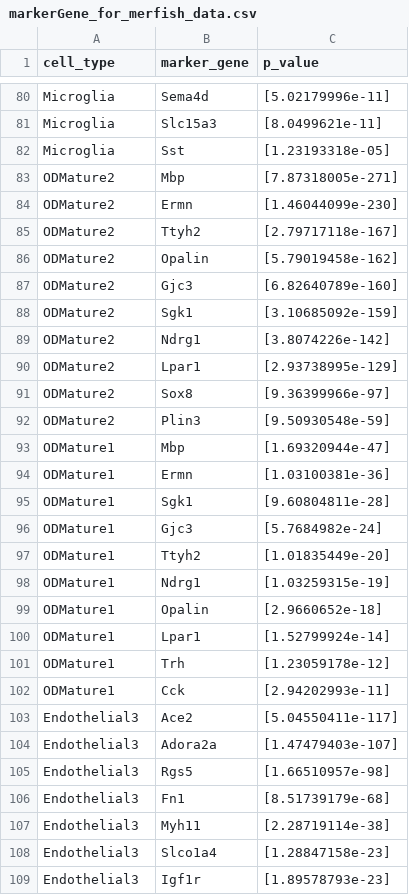
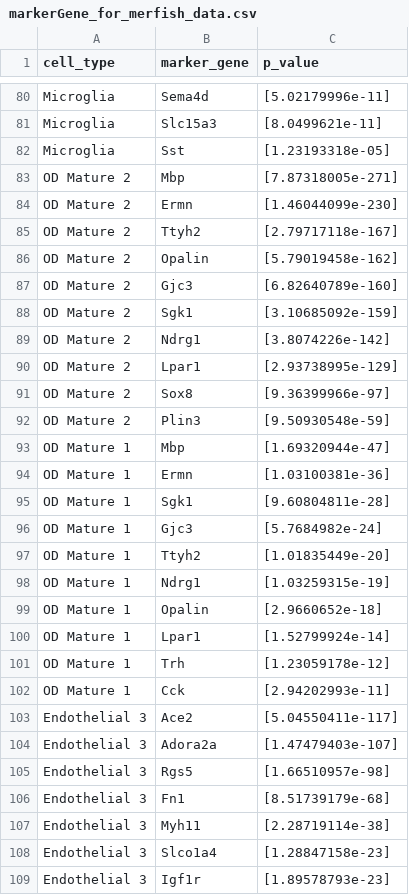
Before and after one commit to 3N4N/stloc, a CSV file: data/merfish/markerGene_for_merfish_data.csv, drawn as a sheet; only a part is shown, gaps mark what is left out; the diff covers the shown part only.

```diff
--- a/data/merfish/markerGene_for_merfish_data.csv
+++ b/data/merfish/markerGene_for_merfish_data.csv
@@ -82,28 +82,28 @@ Microglia,Slc15a3,[8.0499621e-11]
 Microglia,Sst,[1.23193318e-05]
-ODMature2,Mbp,[7.87318005e-271]
-ODMature2,Ermn,[1.46044099e-230]
-ODMature2,Ttyh2,[2.79717118e-167]
-ODMature2,Opalin,[5.79019458e-162]
-ODMature2,Gjc3,[6.82640789e-160]
-ODMature2,Sgk1,[3.10685092e-159]
-ODMature2,Ndrg1,[3.8074226e-142]
-ODMature2,Lpar1,[2.93738995e-129]
-ODMature2,Sox8,[9.36399966e-97]
-ODMature2,Plin3,[9.50930548e-59]
-ODMature1,Mbp,[1.69320944e-47]
-ODMature1,Ermn,[1.03100381e-36]
-ODMature1,Sgk1,[9.60804811e-28]
-ODMature1,Gjc3,[5.7684982e-24]
-ODMature1,Ttyh2,[1.01835449e-20]
-ODMature1,Ndrg1,[1.03259315e-19]
-ODMature1,Opalin,[2.9660652e-18]
-ODMature1,Lpar1,[1.52799924e-14]
-ODMature1,Trh,[1.23059178e-12]
-ODMature1,Cck,[2.94202993e-11]
-Endothelial3,Ace2,[5.04550411e-117]
-Endothelial3,Adora2a,[1.47479403e-107]
-Endothelial3,Rgs5,[1.66510957e-98]
-Endothelial3,Fn1,[8.51739179e-68]
-Endothelial3,Myh11,[2.28719114e-38]
-Endothelial3,Slco1a4,[1.28847158e-23]
-Endothelial3,Igf1r,[1.89578793e-23]
+OD Mature 2,Mbp,[7.87318005e-271]
+OD Mature 2,Ermn,[1.46044099e-230]
+OD Mature 2,Ttyh2,[2.79717118e-167]
+OD Mature 2,Opalin,[5.79019458e-162]
+OD Mature 2,Gjc3,[6.82640789e-160]
+OD Mature 2,Sgk1,[3.10685092e-159]
+OD Mature 2,Ndrg1,[3.8074226e-142]
+OD Mature 2,Lpar1,[2.93738995e-129]
+OD Mature 2,Sox8,[9.36399966e-97]
+OD Mature 2,Plin3,[9.50930548e-59]
+OD Mature 1,Mbp,[1.69320944e-47]
+OD Mature 1,Ermn,[1.03100381e-36]
+OD Mature 1,Sgk1,[9.60804811e-28]
+OD Mature 1,Gjc3,[5.7684982e-24]
+OD Mature 1,Ttyh2,[1.01835449e-20]
+OD Mature 1,Ndrg1,[1.03259315e-19]
+OD Mature 1,Opalin,[2.9660652e-18]
+OD Mature 1,Lpar1,[1.52799924e-14]
+OD Mature 1,Trh,[1.23059178e-12]
+OD Mature 1,Cck,[2.94202993e-11]
+Endothelial 3,Ace2,[5.04550411e-117]
+Endothelial 3,Adora2a,[1.47479403e-107]
+Endothelial 3,Rgs5,[1.66510957e-98]
+Endothelial 3,Fn1,[8.51739179e-68]
+Endothelial 3,Myh11,[2.28719114e-38]
+Endothelial 3,Slco1a4,[1.28847158e-23]
+Endothelial 3,Igf1r,[1.89578793e-23]
```
Also changed, not shown: 20 added rows and 51 edited cells elsewhere in this file, 3 other files.
